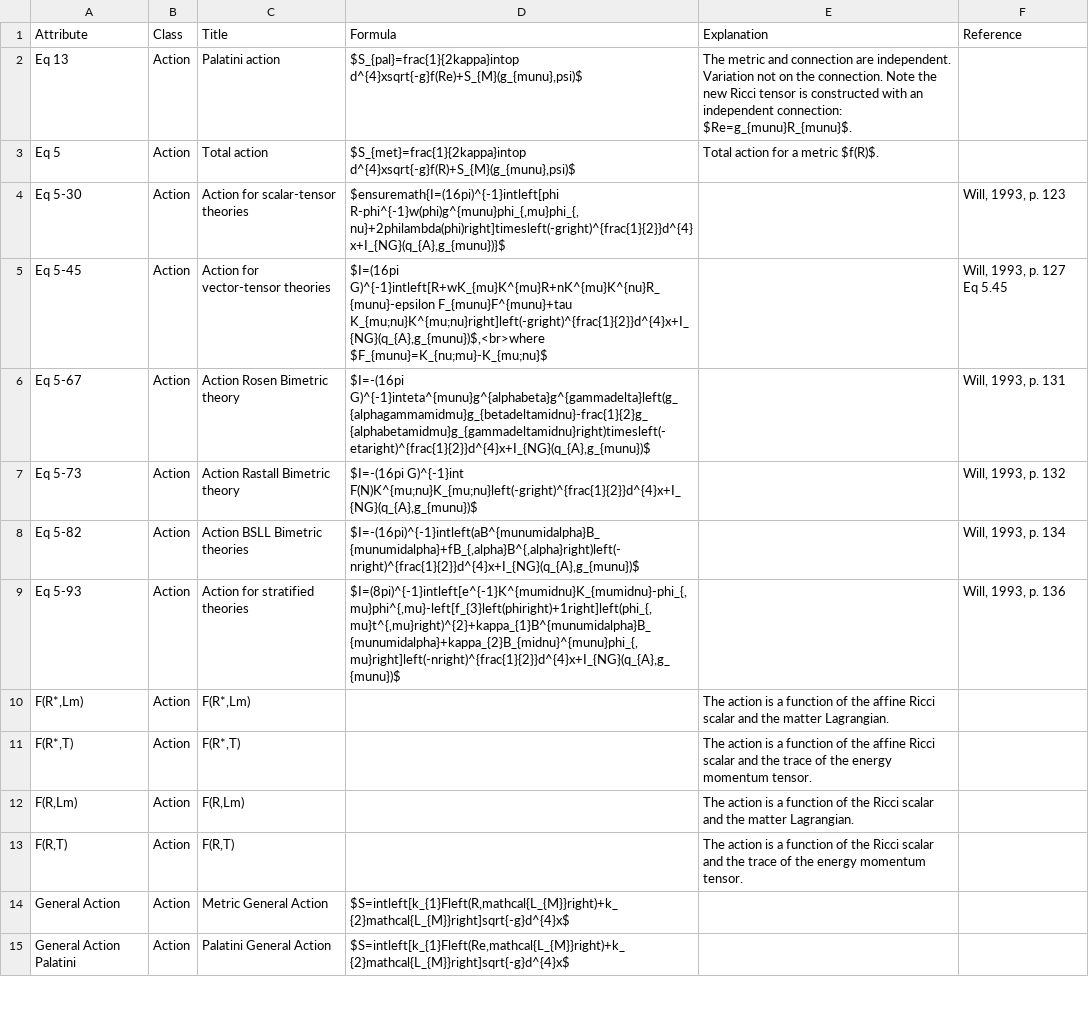
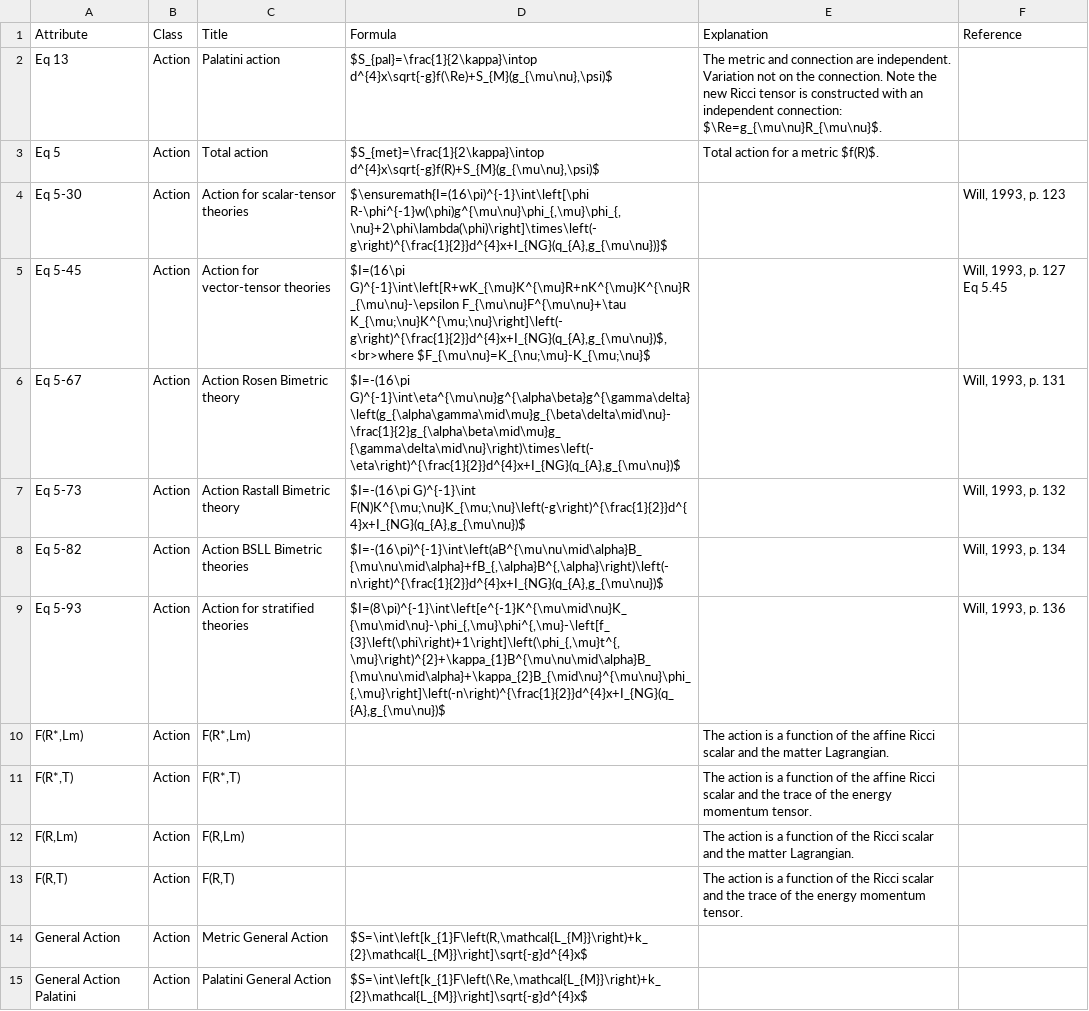
Before and after one commit to pupitetris/Exploratorium, a CSV file: theories-en/classical/attr_desc.csv, drawn as a sheet; only a part is shown; the diff covers the shown part only.

Commit message:
*/*/attr_desc.csv: Fixed missing backslashes in LaTeX expressions.

```diff
--- a/theories-en/classical/attr_desc.csv
+++ b/theories-en/classical/attr_desc.csv
@@ -1,10 +1,10 @@
 Attribute|Class|Title|Formula|Explanation|Reference
-Eq 13|Action|Palatini action|$S_{pal}=frac{1}{2kappa}intop d^{4}xsqrt{-g}f(Re)+S_{M}(g_{munu},psi)$|The metric and connection are independent. Variation not on the connection. Note the new Ricci tensor is constructed with an independent connection:  $Re=g_{munu}R_{munu}$.|
-Eq 5|Action|Total action|$S_{met}=frac{1}{2kappa}intop d^{4}xsqrt{-g}f(R)+S_{M}(g_{munu},psi)$|Total action for a metric $f(R)$.|
-Eq 5-30|Action|Action for scalar-tensor theories|$ensuremath{I=(16pi)^{-1}intleft[phi R-phi^{-1}w(phi)g^{munu}phi_{,mu}phi_{,nu}+2philambda(phi)right]timesleft(-gright)^{frac{1}{2}}d^{4}x+I_{NG}(q_{A},g_{munu})}$||Will, 1993, p. 123
-Eq 5-45|Action|Action for vector-tensor theories|$I=(16pi G)^{-1}intleft[R+wK_{mu}K^{mu}R+nK^{mu}K^{nu}R_{munu}-epsilon F_{munu}F^{munu}+tau K_{mu;nu}K^{mu;nu}right]left(-gright)^{frac{1}{2}}d^{4}x+I_{NG}(q_{A},g_{munu})$,<br>where $F_{munu}=K_{nu;mu}-K_{mu;nu}$||Will, 1993, p. 127 Eq 5.45
-Eq 5-67|Action|Action Rosen Bimetric theory|$I=-(16pi G)^{-1}inteta^{munu}g^{alphabeta}g^{gammadelta}left(g_{alphagammamidmu}g_{betadeltamidnu}-frac{1}{2}g_{alphabetamidmu}g_{gammadeltamidnu}right)timesleft(-etaright)^{frac{1}{2}}d^{4}x+I_{NG}(q_{A},g_{munu})$||Will, 1993, p. 131
-Eq 5-73|Action|Action Rastall Bimetric theory|$I=-(16pi G)^{-1}int F(N)K^{mu;nu}K_{mu;nu}left(-gright)^{frac{1}{2}}d^{4}x+I_{NG}(q_{A},g_{munu})$||Will, 1993, p. 132
-Eq 5-82|Action|Action BSLL Bimetric theories|$I=-(16pi)^{-1}intleft(aB^{munumidalpha}B_{munumidalpha}+fB_{,alpha}B^{,alpha}right)left(-nright)^{frac{1}{2}}d^{4}x+I_{NG}(q_{A},g_{munu})$||Will, 1993, p. 134
-Eq 5-93|Action|Action for stratified theories|$I=(8pi)^{-1}intleft[e^{-1}K^{mumidnu}K_{mumidnu}-phi_{,mu}phi^{,mu}-left[f_{3}left(phiright)+1right]left(phi_{,mu}t^{,mu}right)^{2}+kappa_{1}B^{munumidalpha}B_{munumidalpha}+kappa_{2}B_{midnu}^{munu}phi_{,mu}right]left(-nright)^{frac{1}{2}}d^{4}x+I_{NG}(q_{A},g_{munu})$||Will, 1993, p. 136
+Eq 13|Action|Palatini action|$S_{pal}=\frac{1}{2\kappa}\intop d^{4}x\sqrt{-g}f(\Re)+S_{M}(g_{\mu\nu},\psi)$|The metric and connection are independent. Variation not on the connection. Note the new Ricci tensor is constructed with an independent connection:  $\Re=g_{\mu\nu}R_{\mu\nu}$.|
+Eq 5|Action|Total action|$S_{met}=\frac{1}{2\kappa}\intop d^{4}x\sqrt{-g}f(R)+S_{M}(g_{\mu\nu},\psi)$|Total action for a metric $f(R)$.|
+Eq 5-30|Action|Action for scalar-tensor theories|$\ensuremath{I=(16\pi)^{-1}\int\left[\phi R-\phi^{-1}w(\phi)g^{\mu\nu}\phi_{,\mu}\phi_{,\nu}+2\phi\lambda(\phi)\right]\times\left(-g\right)^{\frac{1}{2}}d^{4}x+I_{NG}(q_{A},g_{\mu\nu})}$||Will, 1993, p. 123
+Eq 5-45|Action|Action for vector-tensor theories|$I=(16\pi G)^{-1}\int\left[R+wK_{\mu}K^{\mu}R+nK^{\mu}K^{\nu}R_{\mu\nu}-\epsilon F_{\mu\nu}F^{\mu\nu}+\tau K_{\mu;\nu}K^{\mu;\nu}\right]\left(-g\right)^{\frac{1}{2}}d^{4}x+I_{NG}(q_{A},g_{\mu\nu})$,<br>where $F_{\mu\nu}=K_{\nu;\mu}-K_{\mu;\nu}$||Will, 1993, p. 127 Eq 5.45
+Eq 5-67|Action|Action Rosen Bimetric theory|$I=-(16\pi G)^{-1}\int\eta^{\mu\nu}g^{\alpha\beta}g^{\gamma\delta}\left(g_{\alpha\gamma\mid\mu}g_{\beta\delta\mid\nu}-\frac{1}{2}g_{\alpha\beta\mid\mu}g_{\gamma\delta\mid\nu}\right)\times\left(-\eta\right)^{\frac{1}{2}}d^{4}x+I_{NG}(q_{A},g_{\mu\nu})$||Will, 1993, p. 131
+Eq 5-73|Action|Action Rastall Bimetric theory|$I=-(16\pi G)^{-1}\int F(N)K^{\mu;\nu}K_{\mu;\nu}\left(-g\right)^{\frac{1}{2}}d^{4}x+I_{NG}(q_{A},g_{\mu\nu})$||Will, 1993, p. 132
+Eq 5-82|Action|Action BSLL Bimetric theories|$I=-(16\pi)^{-1}\int\left(aB^{\mu\nu\mid\alpha}B_{\mu\nu\mid\alpha}+fB_{,\alpha}B^{,\alpha}\right)\left(-n\right)^{\frac{1}{2}}d^{4}x+I_{NG}(q_{A},g_{\mu\nu})$||Will, 1993, p. 134
+Eq 5-93|Action|Action for stratified theories|$I=(8\pi)^{-1}\int\left[e^{-1}K^{\mu\mid\nu}K_{\mu\mid\nu}-\phi_{,\mu}\phi^{,\mu}-\left[f_{3}\left(\phi\right)+1\right]\left(\phi_{,\mu}t^{,\mu}\right)^{2}+\kappa_{1}B^{\mu\nu\mid\alpha}B_{\mu\nu\mid\alpha}+\kappa_{2}B_{\mid\nu}^{\mu\nu}\phi_{,\mu}\right]\left(-n\right)^{\frac{1}{2}}d^{4}x+I_{NG}(q_{A},g_{\mu\nu})$||Will, 1993, p. 136
 F(R*,Lm)|Action|F(R*,Lm)||The action is a function of the affine Ricci scalar and the matter Lagrangian.|
@@ -13,3 +13,3 @@ F(R,Lm)|Action|F(R,Lm)||The action is a function of the Ricci scalar and the mat
 F(R,T)|Action|F(R,T)||The action is a function of the Ricci scalar and the trace of the energy momentum tensor.|
-General Action|Action|Metric General Action|$S=intleft[k_{1}Fleft(R,mathcal{L_{M}}right)+k_{2}mathcal{L_{M}}right]sqrt{-g}d^{4}x$||
-General Action Palatini|Action|Palatini General Action|$S=intleft[k_{1}Fleft(Re,mathcal{L_{M}}right)+k_{2}mathcal{L_{M}}right]sqrt{-g}d^{4}x$||
+General Action|Action|Metric General Action|$S=\int\left[k_{1}F\left(R,\mathcal{L_{M}}\right)+k_{2}\mathcal{L_{M}}\right]\sqrt{-g}d^{4}x$||
+General Action Palatini|Action|Palatini General Action|$S=\int\left[k_{1}F\left(\Re,\mathcal{L_{M}}\right)+k_{2}\mathcal{L_{M}}\right]\sqrt{-g}d^{4}x$||
```
Also changed, not shown: 109 edited cells elsewhere in this file, theories-en/f-R/attr_desc.csv, theories-en/holon/attr_desc.csv, 15 other files.
